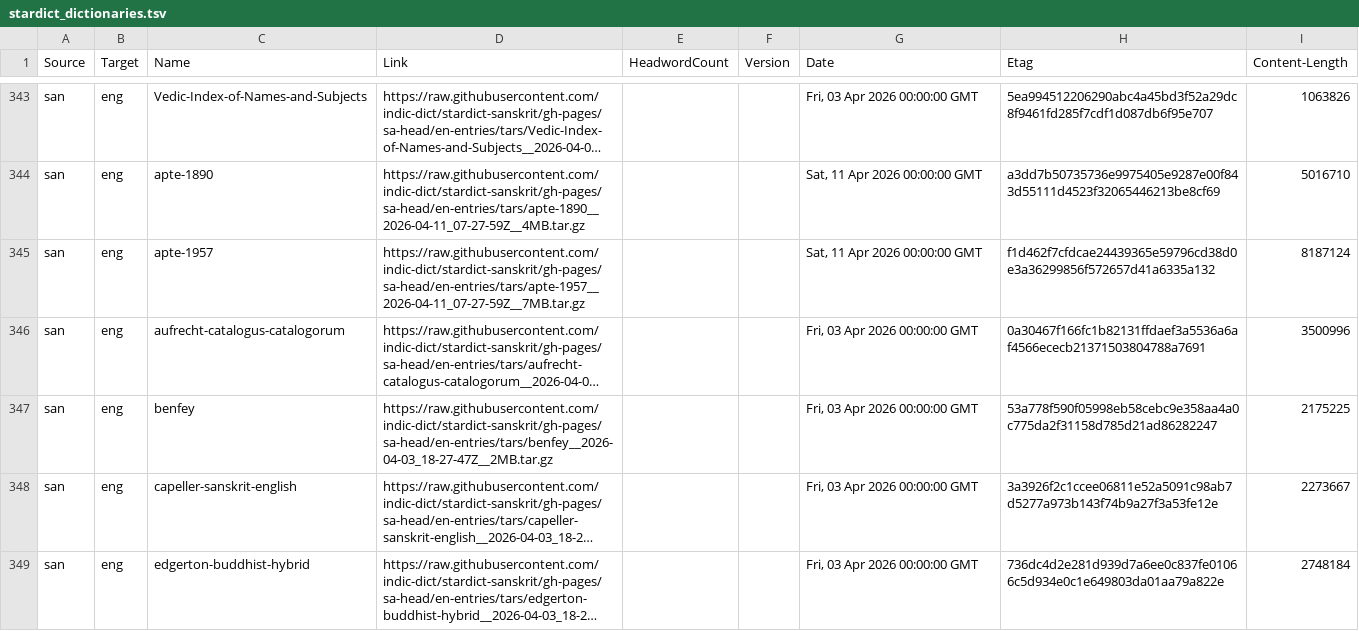
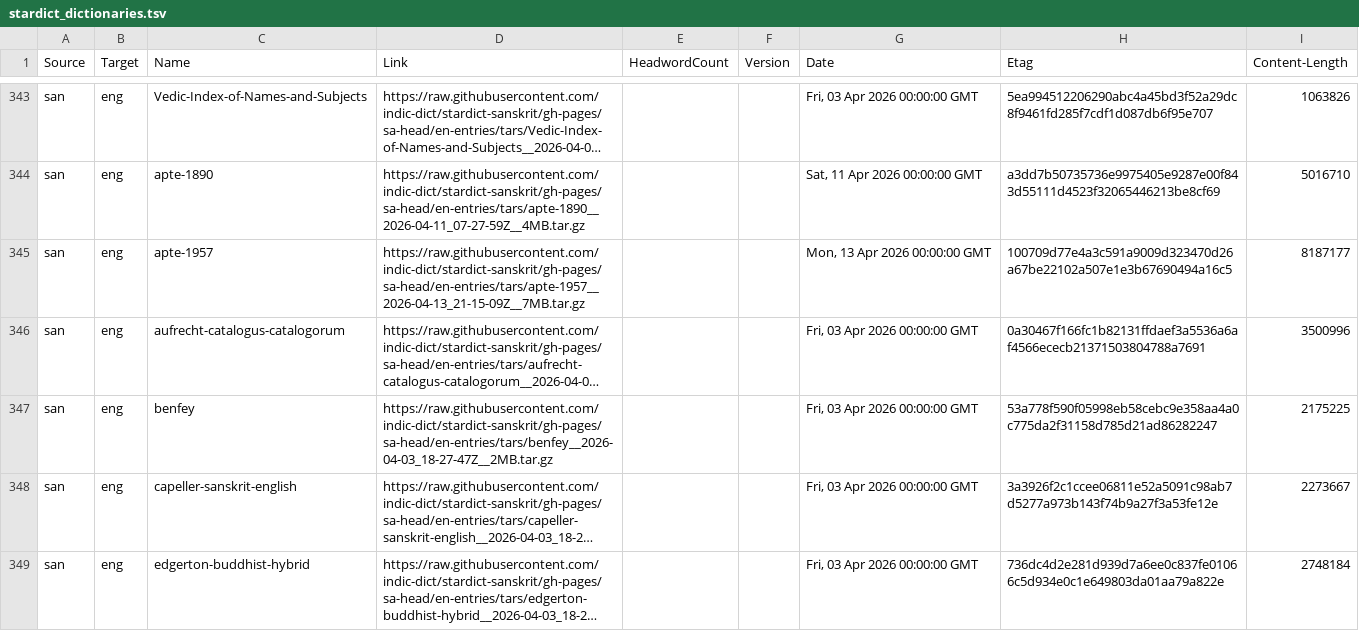
Before and after one commit to drdhaval2785/Stardict-lists, a TSV file: stardict_dictionaries.tsv, drawn as a sheet; only a part is shown, gaps mark what is left out; long unchanged cells end in …; the diff names each change by its address in the sheet, - before the commit and + after, or states it on an @@ line.

Commit message:
regen as of 2026-04-14

```diff
--- a/stardict_dictionaries.tsv
+++ b/stardict_dictionaries.tsv
-D345 (Link): https://raw.githubusercontent.com/indic-dict/stardict-sanskrit/gh-pages/sa-head/en-entries/tars/apte-1957__2026-04-11_07-27-59Z__7MB.tar.gz
+D345 (Link): https://raw.githubusercontent.com/indic-dict/stardict-sanskrit/gh-pages/sa-head/en-entries/tars/apte-1957__2026-04-13_21-15-09Z__7MB.tar.gz
-G345 (Date): Sat, 11 Apr 2026 00:00:00 GMT
+G345 (Date): Mon, 13 Apr 2026 00:00:00 GMT
-H345 (Etag): f1d462f7cfdcae24439365e59796cd38d0e3a36299856f572657d41a6335a132
+H345 (Etag): 100709d77e4a3c591a9009d323470d26a67be22102a507e1e3b67690494a16c5
-I345 (Content-Length): 8187124
+I345 (Content-Length): 8187177
```
